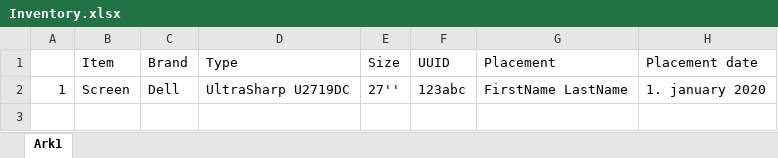
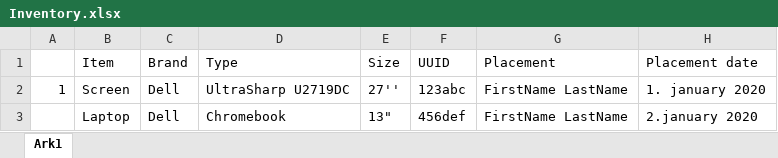
Before and after one commit to chbuschmann/inventory-app, an Excel workbook: excel_files/Inventory.xlsx, sheet Ark1, drawn as a sheet; values as stored, in another font and other column widths than the file's, no borders; the diff names each change by its address in the sheet, - before the commit and + after, or states it on an @@ line.

Commit message:
Update Inventory.xlsx

```diff
--- a/excel_files/Inventory.xlsx (sheet Ark1)
+++ b/excel_files/Inventory.xlsx (sheet Ark1)
+row 3:  | Laptop | Dell | Chromebook | 13" | 456def | FirstName LastName | 2.january 2020
```
